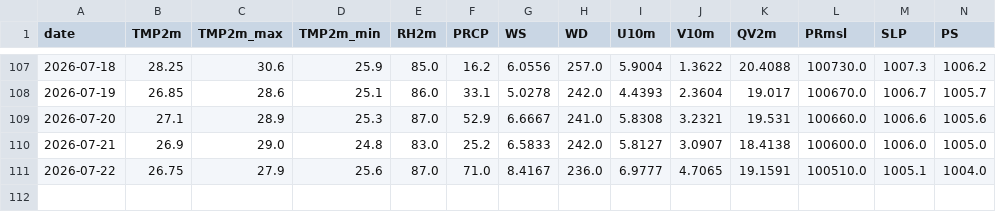
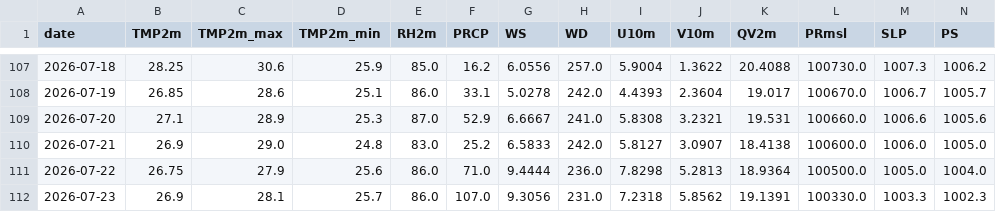
Before and after one commit to souravk03/HQNN-live-multicity, a CSV file: hqnn live pk/data/mumbai/openmeteo_cache.csv, drawn as a sheet; only a part is shown, gaps mark what is left out; rows hold the shown columns only; the diff names each change by its address in the sheet, - before the commit and + after, or states it on an @@ line.

Commit message:
Daily HQNN live cycle — 2026-07-23T23:31:59

```diff
--- a/hqnn live pk/data/mumbai/openmeteo_cache.csv
+++ b/hqnn live pk/data/mumbai/openmeteo_cache.csv
-E111 (RH2m): 87.0
+E111 (RH2m): 86.0
-G111 (WS): 8.4167
+G111 (WS): 9.4444
-I111 (U10m): 6.9777
+I111 (U10m): 7.8298
-J111 (V10m): 4.7065
+J111 (V10m): 5.2813
-K111 (QV2m): 19.1591
+K111 (QV2m): 18.9364
-L111 (PRmsl): 100510.0
+L111 (PRmsl): 100500.0
-M111 (SLP): 1005.1
+M111 (SLP): 1005.0
+row 112: 2026-07-23 | 26.9 | 28.1 | 25.7 | 86.0 | 107.0 | 9.3056 | 231.0 | 7.2318 | 5.8562 | 19.1391 | 100330.0 | 1003.3 | 1002.3
```
Also changed, not shown: hqnn live pk/data/chennai/openmeteo_cache.csv, hqnn live pk/data/delhi/openmeteo_cache.csv, 49 other files.
